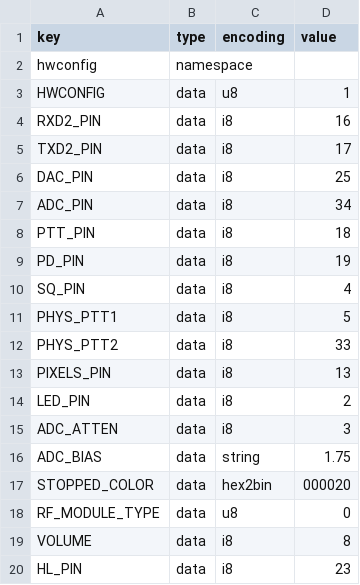
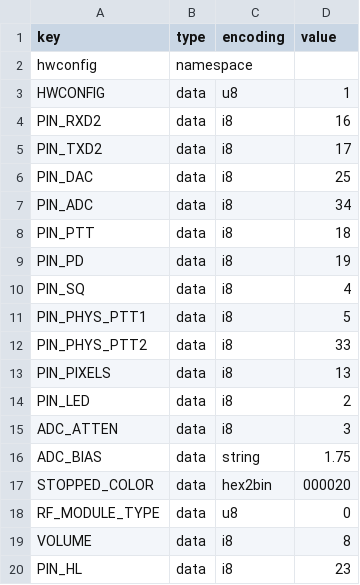
Before and after one commit to VanceVagell/kv4p-ht, a CSV file: pcb/v2.0d/board-config.csv, drawn as a sheet.

```diff
--- a/pcb/v2.0d/board-config.csv
+++ b/pcb/v2.0d/board-config.csv
@@ -3,13 +3,13 @@ hwconfig,namespace,,
 HWCONFIG,data,u8,1
-RXD2_PIN,data,i8,16
-TXD2_PIN,data,i8,17
-DAC_PIN,data,i8,25
-ADC_PIN,data,i8,34
-PTT_PIN,data,i8,18
-PD_PIN,data,i8,19
-SQ_PIN,data,i8,4
-PHYS_PTT1,data,i8,5
-PHYS_PTT2,data,i8,33
-PIXELS_PIN,data,i8,13
-LED_PIN,data,i8,2
+PIN_RXD2,data,i8,16
+PIN_TXD2,data,i8,17
+PIN_DAC,data,i8,25
+PIN_ADC,data,i8,34
+PIN_PTT,data,i8,18
+PIN_PD,data,i8,19
+PIN_SQ,data,i8,4
+PIN_PHYS_PTT1,data,i8,5
+PIN_PHYS_PTT2,data,i8,33
+PIN_PIXELS,data,i8,13
+PIN_LED,data,i8,2
 ADC_ATTEN,data,i8,3
@@ -19,2 +19,2 @@ RF_MODULE_TYPE,data,u8,0
 VOLUME,data,i8,8
-HL_PIN,data,i8,23
+PIN_HL,data,i8,23
```
Also changed, not shown: pcb/v1.5/board-config-uhf.csv, pcb/v1.5/board-config.csv, 33 other files.
